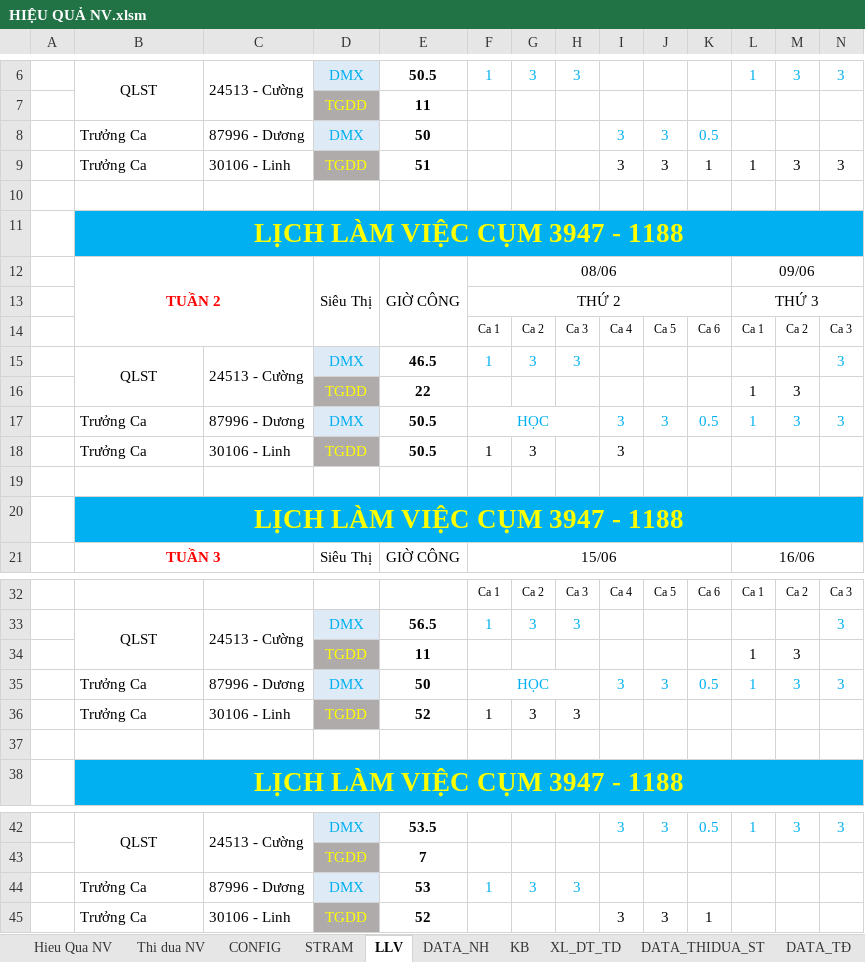
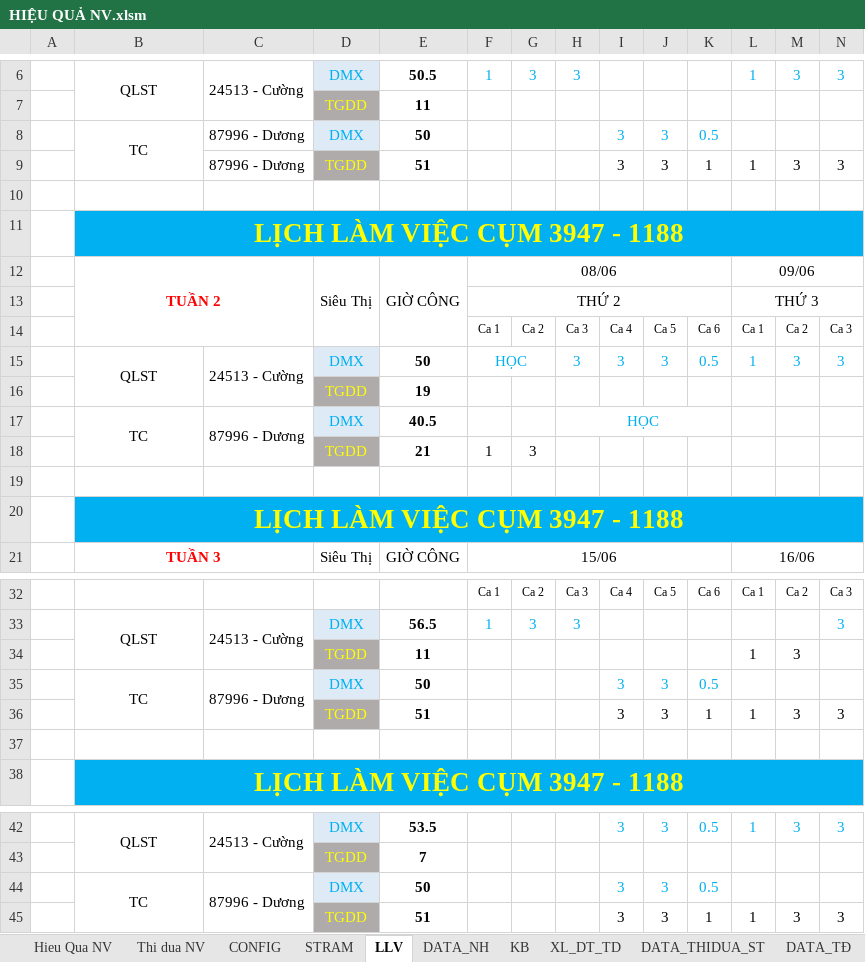
Before and after one commit to cuonglv1992-bot/dashboard-nv, an Excel workbook: data/HIỆU QUẢ NV.xlsm, sheet LLV, drawn as a sheet; only a part is shown, gaps mark what is left out; values as stored, in another font and other column widths than the file's, no borders; removed rows and columns are numbered as before the commit, all else as after; rows hold the shown columns only; the diff covers the shown part only; the diff names each change by its address in the sheet, - before the commit and + after, or states it on an @@ line.

```diff
--- a/data/HIỆU QUẢ NV.xlsm (sheet LLV)
+++ b/data/HIỆU QUẢ NV.xlsm (sheet LLV)
-B8: Trưởng Ca
+B8: TC
-B8 alignment: left
+B8 alignment: center
+B8:B9 merged
-B9: Trưởng Ca
+B9: (empty)
-C9: 30106 - Linh
+C9: 87996 - Dương
-row 15:  | QLST | 24513 - Cường | DMX | 46.5 | 1 | 3 | 3 |  |  |  |  |  | 3
-row 16:  |  |  | TGDD | 22 |  |  |  |  |  |  | 1 | 3
-row 17:  | Trưởng Ca | 87996 - Dương | DMX | 50.5 | HỌC |  |  | 3 | 3 | 0.5 | 1 | 3 | 3
-row 18:  | Trưởng Ca | 30106 - Linh | TGDD | 50.5 | 1 | 3 |  | 3
+row 15:  | QLST | 24513 - Cường | DMX | 50 | HỌC |  | 3 | 3 | 3 | 0.5 | 1 | 3 | 3
+row 16:  |  |  | TGDD | 19
+row 17:  | TC | 87996 - Dương | DMX | 40.5 |  |  | HỌC
+row 18:  |  |  | TGDD | 21 | 1 | 3
-row 35:  | Trưởng Ca | 87996 - Dương | DMX | 50 | HỌC |  |  | 3 | 3 | 0.5 | 1 | 3 | 3
-row 36:  | Trưởng Ca | 30106 - Linh | TGDD | 52 | 1 | 3 | 3
+row 35:  | TC | 87996 - Dương | DMX | 50 |  |  |  | 3 | 3 | 0.5
+row 36:  |  |  | TGDD | 51 |  |  |  | 3 | 3 | 1 | 1 | 3 | 3
-row 44:  | Trưởng Ca | 87996 - Dương | DMX | 53 | 1 | 3 | 3
-row 45:  | Trưởng Ca | 30106 - Linh | TGDD | 52 |  |  |  | 3 | 3 | 1
+row 44:  | TC | 87996 - Dương | DMX | 50 |  |  |  | 3 | 3 | 0.5
+row 45:  |  |  | TGDD | 51 |  |  |  | 3 | 3 | 1 | 1 | 3 | 3
```
Also changed, not shown: 4 added rows and 4 removed rows elsewhere in this sheet, sheet XL_DT_TD, sheet Thi dua NV, sheet STRAM, sheet Hieu Qua NV, hidden cells, 3 other files.
